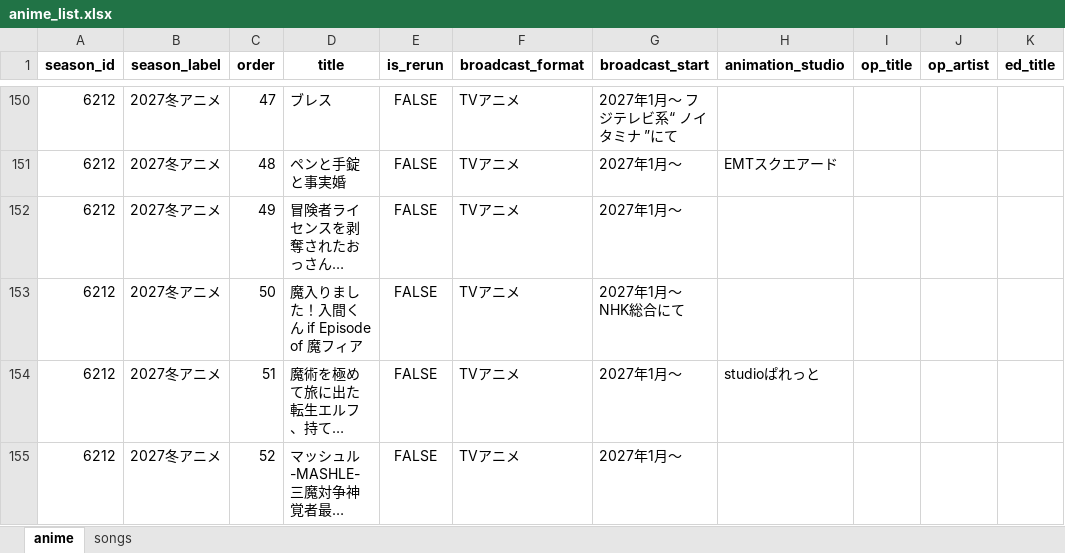
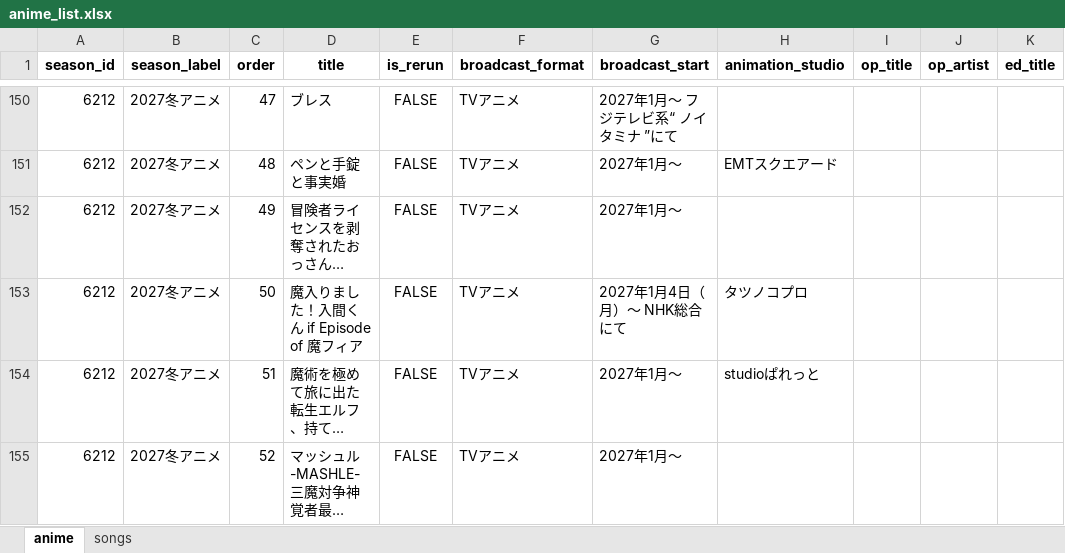
Before and after one commit to Anisong-Ranking/anime-list-updater, an Excel workbook: data/anime_list.xlsx, sheet anime, drawn as a sheet; only a part is shown, gaps mark what is left out; long unchanged cells end in …; values as stored, in another font and other column widths than the file's, no borders; the diff names each change by its address in the sheet, - before the commit and + after, or states it on an @@ line.

Commit message:
auto: anime list update (PC) 2026-10-29

```diff
--- a/data/anime_list.xlsx (sheet anime)
+++ b/data/anime_list.xlsx (sheet anime)
-G153 (broadcast_start): 2027年1月～ NHK総合にて
+G153 (broadcast_start): 2027年1月4日（月）〜 NHK総合にて
-H153 (animation_studio): (empty)
+H153 (animation_studio): タツノコプロ
```
Also changed, not shown: sheet songs, 5 other files.
